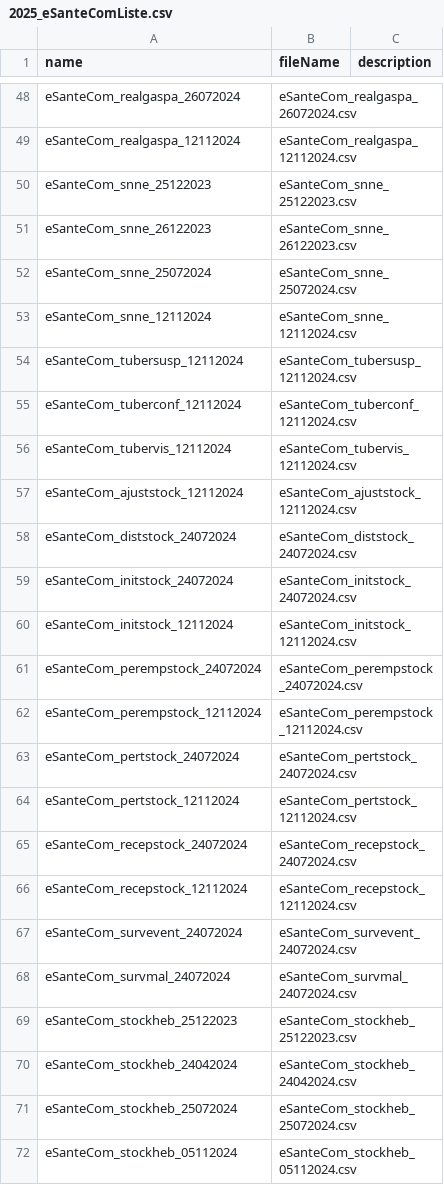
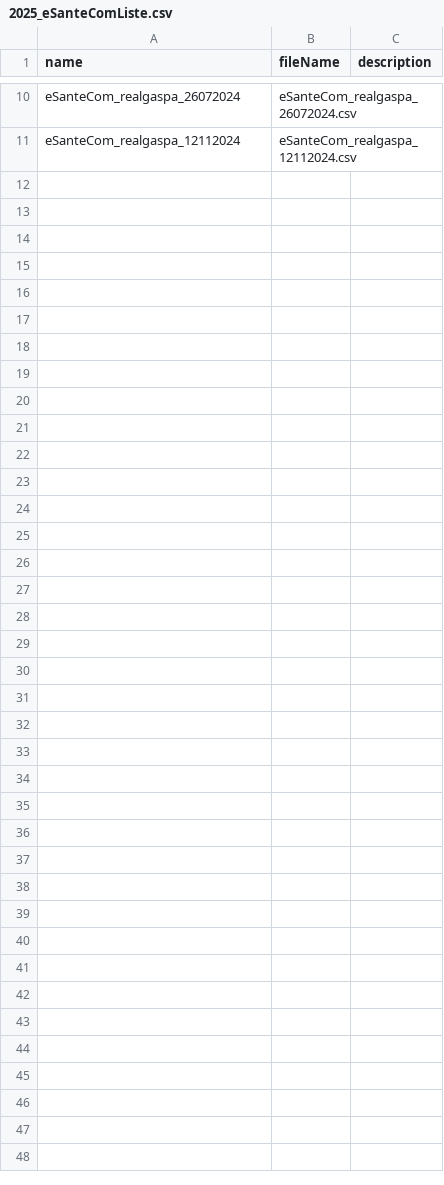
Before and after one commit to cyrillekouassi/ZatoFile, a CSV file: 2025_eSanteComListe.csv, drawn as a sheet; only a part is shown, gaps mark what is left out; the diff covers the shown part only.

```diff
--- a/2025_eSanteComListe.csv
+++ b/2025_eSanteComListe.csv
@@ -50,23 +11,0 @@ eSanteCom_realgaspa_12112024;eSanteCom_realgaspa_12112024.csv;
-eSanteCom_snne_25122023;eSanteCom_snne_25122023.csv;
-eSanteCom_snne_26122023;eSanteCom_snne_26122023.csv;
-eSanteCom_snne_25072024;eSanteCom_snne_25072024.csv;
-eSanteCom_snne_12112024;eSanteCom_snne_12112024.csv;
-eSanteCom_tubersusp_12112024;eSanteCom_tubersusp_12112024.csv;
-eSanteCom_tuberconf_12112024;eSanteCom_tuberconf_12112024.csv;
-eSanteCom_tubervis_12112024;eSanteCom_tubervis_12112024.csv;
-eSanteCom_ajuststock_12112024;eSanteCom_ajuststock_12112024.csv;
-eSanteCom_diststock_24072024;eSanteCom_diststock_24072024.csv;
-eSanteCom_initstock_24072024;eSanteCom_initstock_24072024.csv;
-eSanteCom_initstock_12112024;eSanteCom_initstock_12112024.csv;
-eSanteCom_perempstock_24072024;eSanteCom_perempstock_24072024.csv;
-eSanteCom_perempstock_12112024;eSanteCom_perempstock_12112024.csv;
-eSanteCom_pertstock_24072024;eSanteCom_pertstock_24072024.csv;
-eSanteCom_pertstock_12112024;eSanteCom_pertstock_12112024.csv;
-eSanteCom_recepstock_24072024;eSanteCom_recepstock_24072024.csv;
-eSanteCom_recepstock_12112024;eSanteCom_recepstock_12112024.csv;
-eSanteCom_survevent_24072024;eSanteCom_survevent_24072024.csv;
-eSanteCom_survmal_24072024;eSanteCom_survmal_24072024.csv;
-eSanteCom_stockheb_25122023;eSanteCom_stockheb_25122023.csv;
-eSanteCom_stockheb_24042024;eSanteCom_stockheb_24042024.csv;
-eSanteCom_stockheb_25072024;eSanteCom_stockheb_25072024.csv;
-eSanteCom_stockheb_05112024;eSanteCom_stockheb_05112024.csv;
```
Also changed, not shown: 38 removed rows elsewhere in this file.
